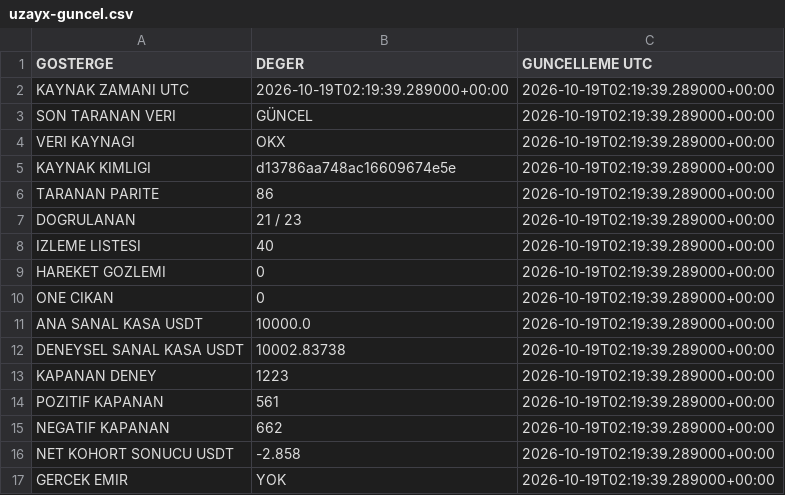
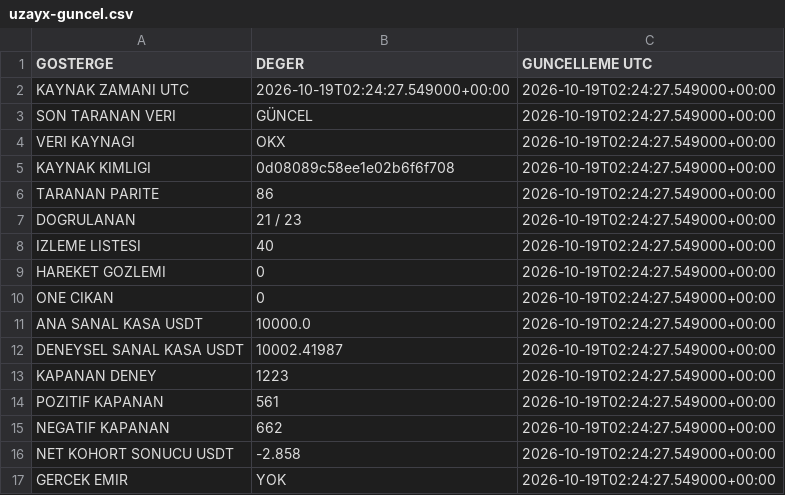
Before and after one commit to onurqlp/coin-live-pro, a CSV file: web/data/uzayx-guncel.csv, drawn as a sheet.

```diff
--- a/web/data/uzayx-guncel.csv
+++ b/web/data/uzayx-guncel.csv
@@ -1,17 +1,17 @@
 GOSTERGE,DEGER,GUNCELLEME UTC
-KAYNAK ZAMANI UTC,2026-10-19T02:19:39.289000+00:00,2026-10-19T02:19:39.289000+00:00
-SON TARANAN VERI,GÜNCEL,2026-10-19T02:19:39.289000+00:00
-VERI KAYNAGI,OKX,2026-10-19T02:19:39.289000+00:00
-KAYNAK KIMLIGI,d13786aa748ac16609674e5e,2026-10-19T02:19:39.289000+00:00
-TARANAN PARITE,86,2026-10-19T02:19:39.289000+00:00
-DOGRULANAN,21 / 23,2026-10-19T02:19:39.289000+00:00
-IZLEME LISTESI,40,2026-10-19T02:19:39.289000+00:00
-HAREKET GOZLEMI,0,2026-10-19T02:19:39.289000+00:00
-ONE CIKAN,0,2026-10-19T02:19:39.289000+00:00
-ANA SANAL KASA USDT,10000.0,2026-10-19T02:19:39.289000+00:00
-DENEYSEL SANAL KASA USDT,10002.83738,2026-10-19T02:19:39.289000+00:00
-KAPANAN DENEY,1223,2026-10-19T02:19:39.289000+00:00
-POZITIF KAPANAN,561,2026-10-19T02:19:39.289000+00:00
-NEGATIF KAPANAN,662,2026-10-19T02:19:39.289000+00:00
-NET KOHORT SONUCU USDT,-2.858,2026-10-19T02:19:39.289000+00:00
-GERCEK EMIR,YOK,2026-10-19T02:19:39.289000+00:00
+KAYNAK ZAMANI UTC,2026-10-19T02:24:27.549000+00:00,2026-10-19T02:24:27.549000+00:00
+SON TARANAN VERI,GÜNCEL,2026-10-19T02:24:27.549000+00:00
+VERI KAYNAGI,OKX,2026-10-19T02:24:27.549000+00:00
+KAYNAK KIMLIGI,0d08089c58ee1e02b6f6f708,2026-10-19T02:24:27.549000+00:00
+TARANAN PARITE,86,2026-10-19T02:24:27.549000+00:00
+DOGRULANAN,21 / 23,2026-10-19T02:24:27.549000+00:00
+IZLEME LISTESI,40,2026-10-19T02:24:27.549000+00:00
+HAREKET GOZLEMI,0,2026-10-19T02:24:27.549000+00:00
+ONE CIKAN,0,2026-10-19T02:24:27.549000+00:00
+ANA SANAL KASA USDT,10000.0,2026-10-19T02:24:27.549000+00:00
+DENEYSEL SANAL KASA USDT,10002.41987,2026-10-19T02:24:27.549000+00:00
+KAPANAN DENEY,1223,2026-10-19T02:24:27.549000+00:00
+POZITIF KAPANAN,561,2026-10-19T02:24:27.549000+00:00
+NEGATIF KAPANAN,662,2026-10-19T02:24:27.549000+00:00
+NET KOHORT SONUCU USDT,-2.858,2026-10-19T02:24:27.549000+00:00
+GERCEK EMIR,YOK,2026-10-19T02:24:27.549000+00:00
```
Also changed, not shown: 35 other files.
